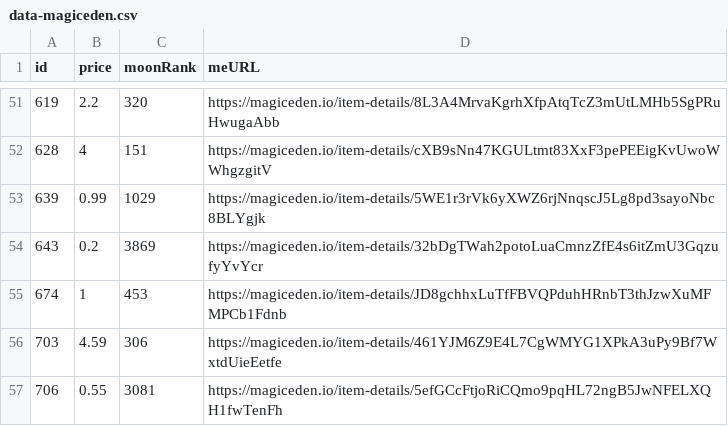
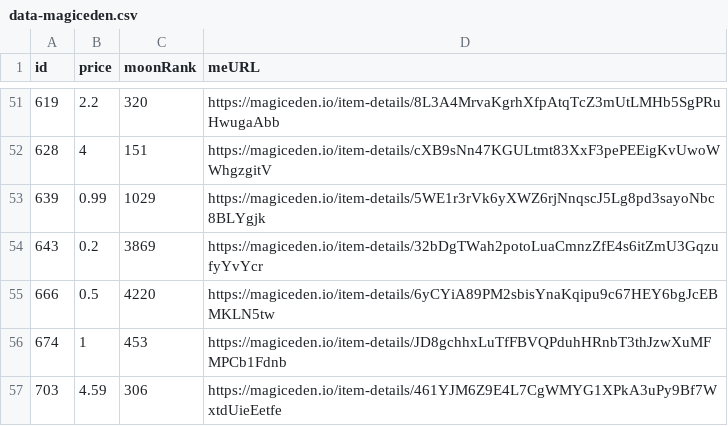
Before and after one commit to pgaspar/saibagang-monitor, a CSV file: data-magiceden.csv, drawn as a sheet; only a part is shown, gaps mark what is left out; the shorter side is filled out with more unchanged rows.

Commit message:
Flat: latest data (2021-12-24T20:34:38.655Z) {   "date": "2021-12-24T20:34:38.655Z",   "files": [     {       "name": "data-magiceden.csv",       "deltaBytes": 93,       "source": "https://api-mainnet.magiceden.io/rpc/getListedNFTsByQuery?q=%7B%22%24match%22%3A%7B%22collectionSymbol%22%3A%22saiba_gang%22%7D%2C%22%24sort%22%3A%7B%22takerAmount%22%3A1%2C%22createdAt%22%3A-1%7D%7D"     }   ] }

```diff
--- a/data-magiceden.csv
+++ b/data-magiceden.csv
@@ -54,2 +54,3 @@ id,price,moonRank,meURL
 643,0.2,3869,https://magiceden.io/item-details/32bDgTWah2potoLuaCmnzZfE4s6itZmU3GqzufyYvYcr
+666,0.5,4220,https://magiceden.io/item-details/6yCYiA89PM2sbisYnaKqipu9c67HEY6bgJcEBMKLN5tw
 674,1,453,https://magiceden.io/item-details/JD8gchhxLuTfFBVQPduhHRnbT3thJzwXuMFMPCb1Fdnb
```
